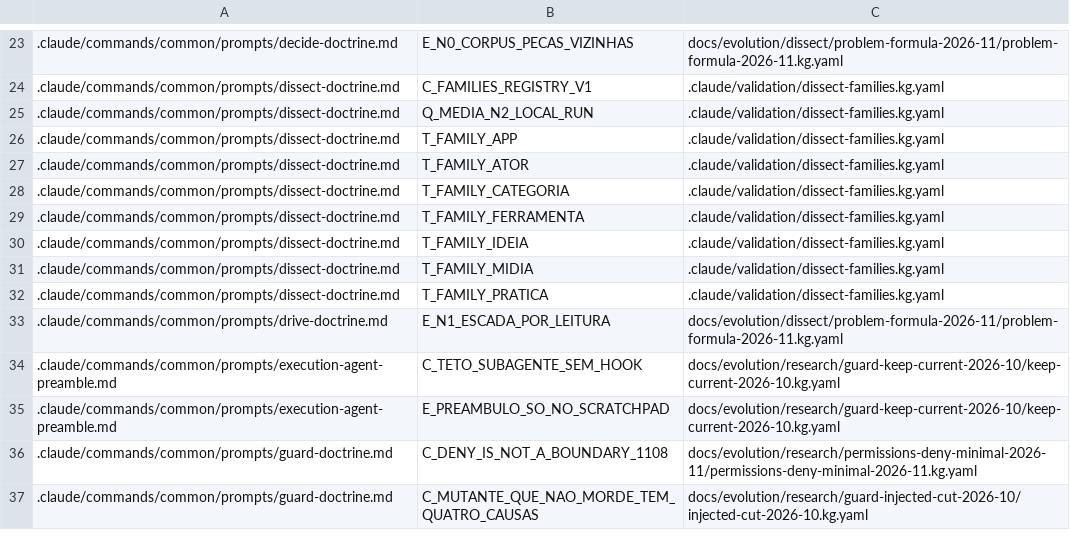
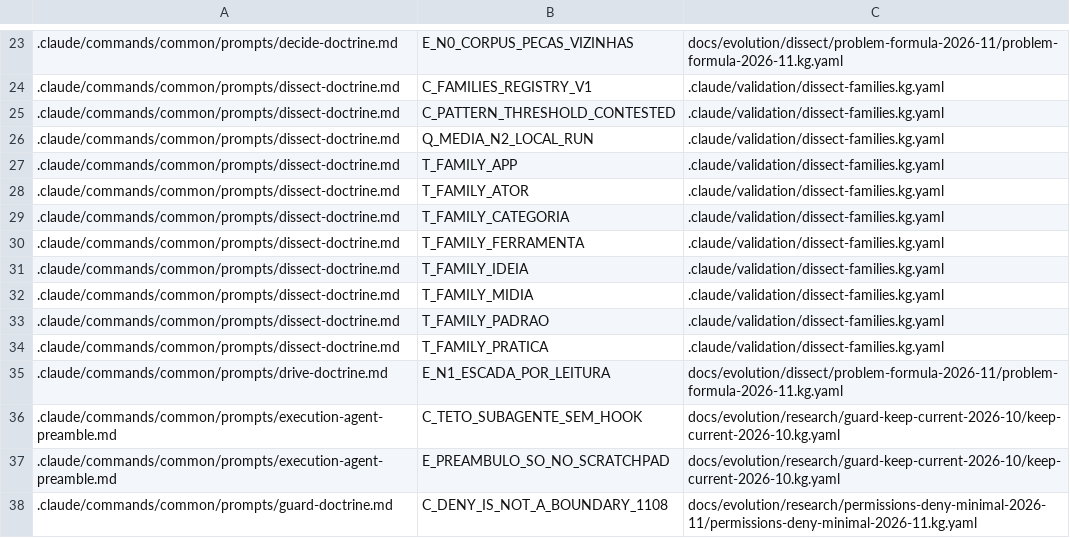
Before and after one commit to marciocar/onion-evolve, a TSV file: docs/onion/kg-read-index.tsv, drawn as a sheet; only a part is shown, gaps mark what is left out; the shorter side is filled out with more unchanged rows; the diff names each change by its address in the sheet, - before the commit and + after, or states it on an @@ line.

Commit message:
docs: projeções geradas regeneradas
Orquestrado com 🧅 Onion Evolve

```diff
--- a/docs/onion/kg-read-index.tsv
+++ b/docs/onion/kg-read-index.tsv
+row 25: .claude/commands/common/prompts/dissect-doctrine.md | C_PATTERN_THRESHOLD_CONTESTED | .claude/validation/dissect-families.kg.yaml
+row 33: .claude/commands/common/prompts/dissect-doctrine.md | T_FAMILY_PADRAO | .claude/validation/dissect-families.kg.yaml
```
Also changed, not shown: 2 other files.
